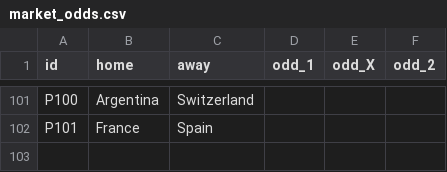
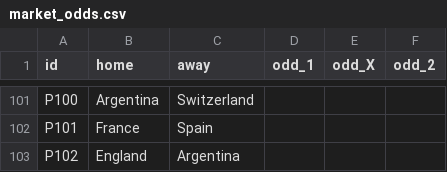
Before and after one commit to innovationwizard/2026WC, a CSV file: web/data/market_odds.csv, drawn as a sheet; only a part is shown, gaps mark what is left out.

```diff
--- a/web/data/market_odds.csv
+++ b/web/data/market_odds.csv
@@ -102 +102,2 @@ P100,Argentina,Switzerland,,,
 P101,France,Spain,,,
+P102,England,Argentina,,,
```
Also changed, not shown: web/data/knockout_fixtures.csv, web/data/results_live.csv, 2 other files.
